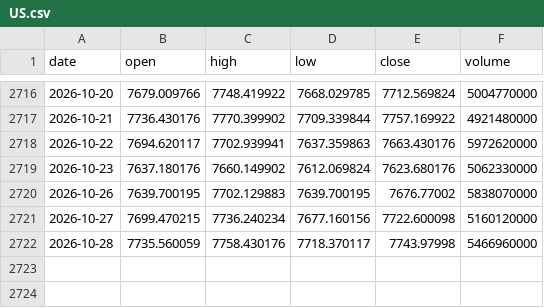
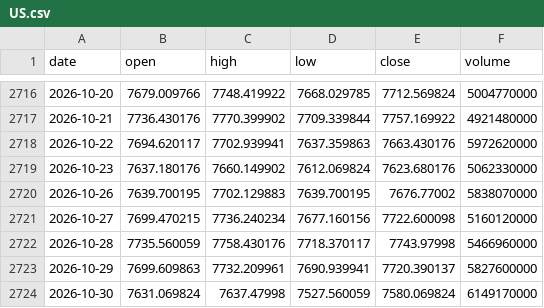
Before and after one commit to chikuang/market-pulse-dashboard, a CSV file: docs/latest/data/US.csv, drawn as a sheet; only a part is shown, gaps mark what is left out; the diff names each change by its address in the sheet, - before the commit and + after, or states it on an @@ line.

```diff
--- a/docs/latest/data/US.csv
+++ b/docs/latest/data/US.csv
+row 2723: 2026-10-29 | 7699.609863 | 7732.209961 | 7690.939941 | 7720.390137 | 5827600000
+row 2724: 2026-10-30 | 7631.069824 | 7637.47998 | 7527.560059 | 7580.069824 | 6149170000
```
Also changed, not shown: docs/latest/data/CA.csv, docs/latest/data/NASDAQ.csv, 9 other files.
